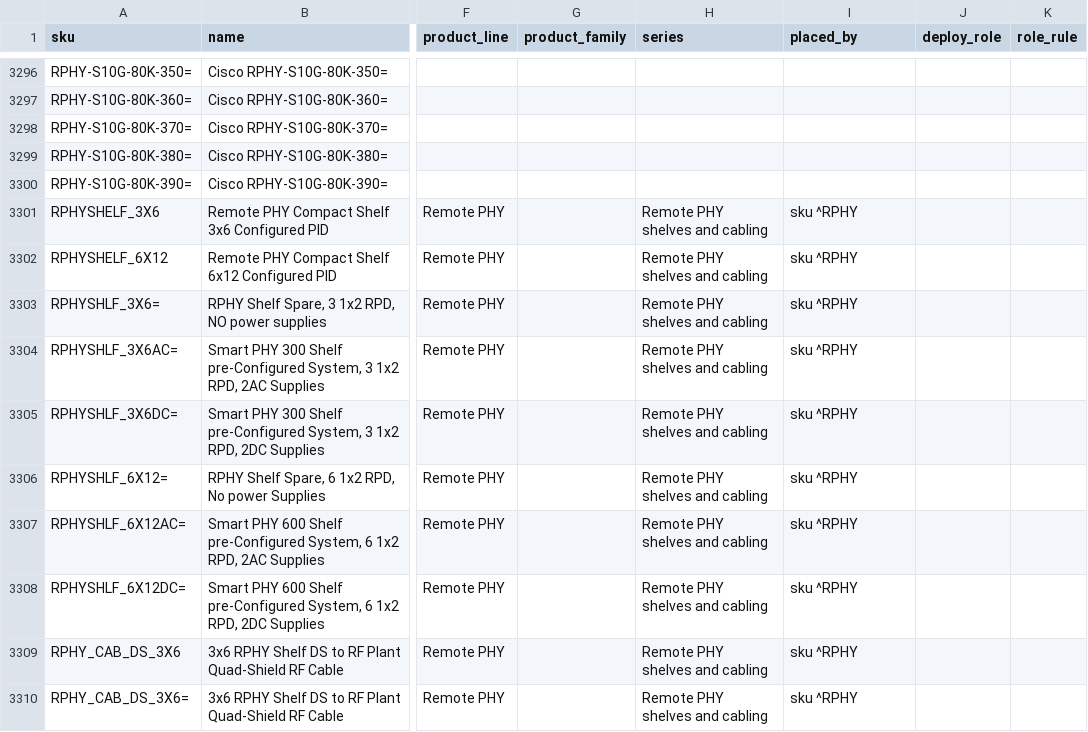
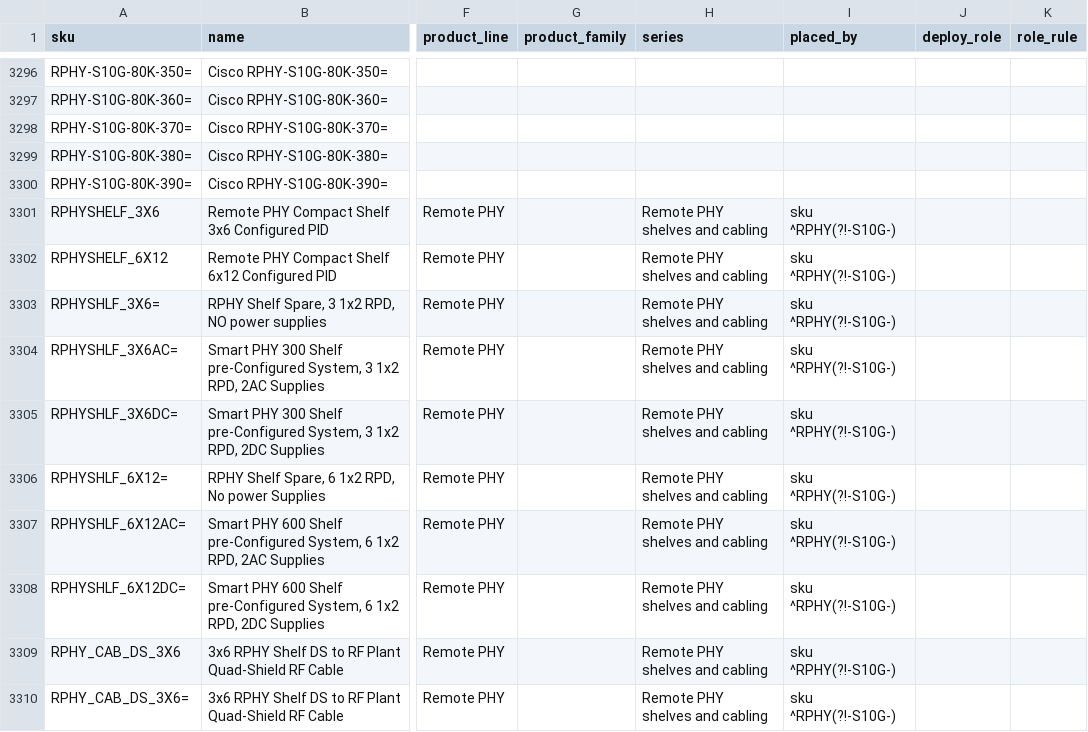
Before and after one commit to martinmarc293-code/netzspec-api, a TSV file: data/layers/cisco-video.rows.tsv, drawn as a sheet; only a part is shown, gaps mark what is left out; the diff covers the shown part only; the diff names each change by its address in the sheet, - before the commit and + after, or states it on an @@ line.

```diff
--- a/data/layers/cisco-video.rows.tsv
+++ b/data/layers/cisco-video.rows.tsv
-I3301:I3310 (placed_by): sku ^RPHY
+I3301:I3310 (placed_by): sku ^RPHY(?!-S10G-)
```
Also changed, not shown: 29 edited cells elsewhere in this file, 19 other files.
